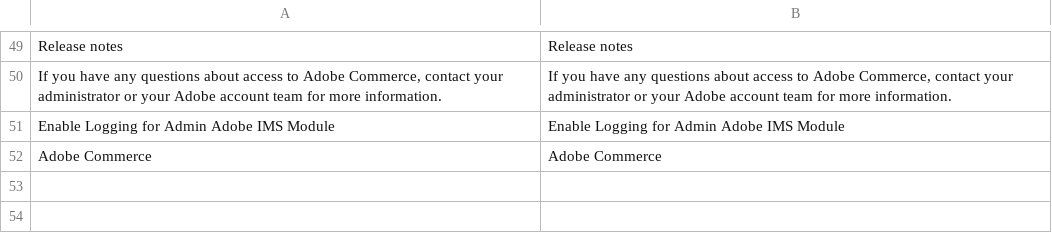
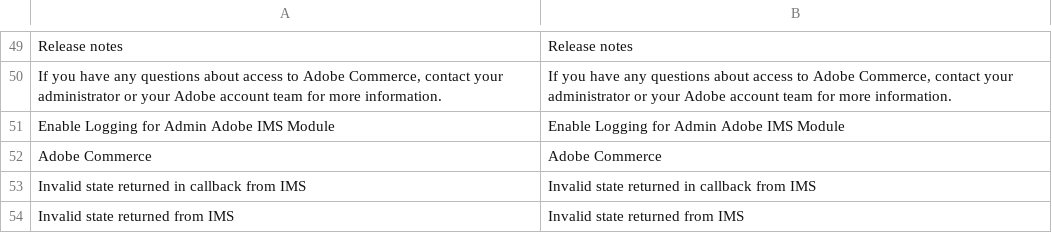
Before and after one commit to magento/adobe-ims, a CSV file: AdminAdobeIms/i18n/en_US.csv, drawn as a sheet; only a part is shown, gaps mark what is left out; the diff names each change by its address in the sheet, - before the commit and + after, or states it on an @@ line.

```diff
--- a/AdminAdobeIms/i18n/en_US.csv
+++ b/AdminAdobeIms/i18n/en_US.csv
+row 53: Invalid state returned in callback from IMS | Invalid state returned in callback from IMS
+row 54: Invalid state returned from IMS | Invalid state returned from IMS
```
Also changed, not shown: 9 other files.
